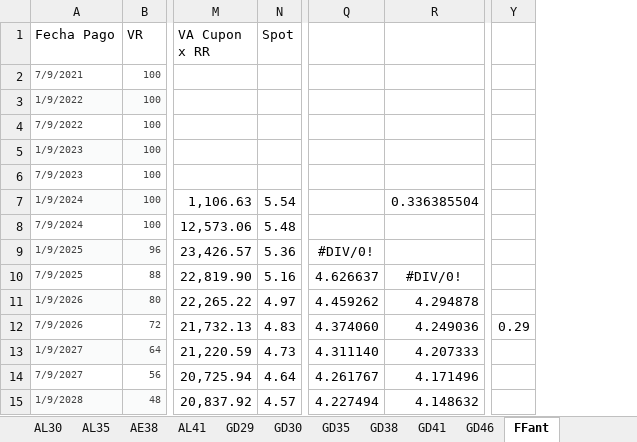
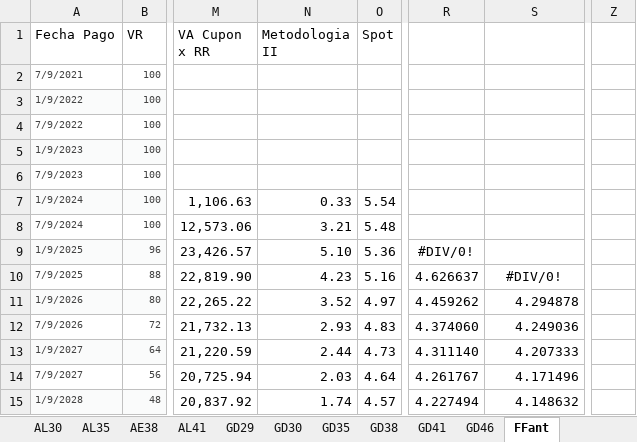
Before and after one commit to luuevang/tp_quant, an Excel workbook: Input.xlsx, sheet FFant, drawn as a sheet; only a part is shown, gaps mark what is left out; values as stored, in another font and other column widths than the file's, no borders; addresses are those after the commit; the diff names each change by its address in the sheet, - before the commit and + after, or states it on an @@ line.

```diff
--- a/Input.xlsx (sheet FFant)
+++ b/Input.xlsx (sheet FFant)
+column N (Metodologia II), rows 7-15: 0.33 | 3.21 | 5.10 | 4.23 | 3.52 | 2.93 | 2.44 | 2.03 | 1.74
-S7: 0.336385504
+S7: (empty)
-Z12: 0.29
+Z12: (empty)
```
Also changed, not shown: formulas that keep their value, 1 other file.
